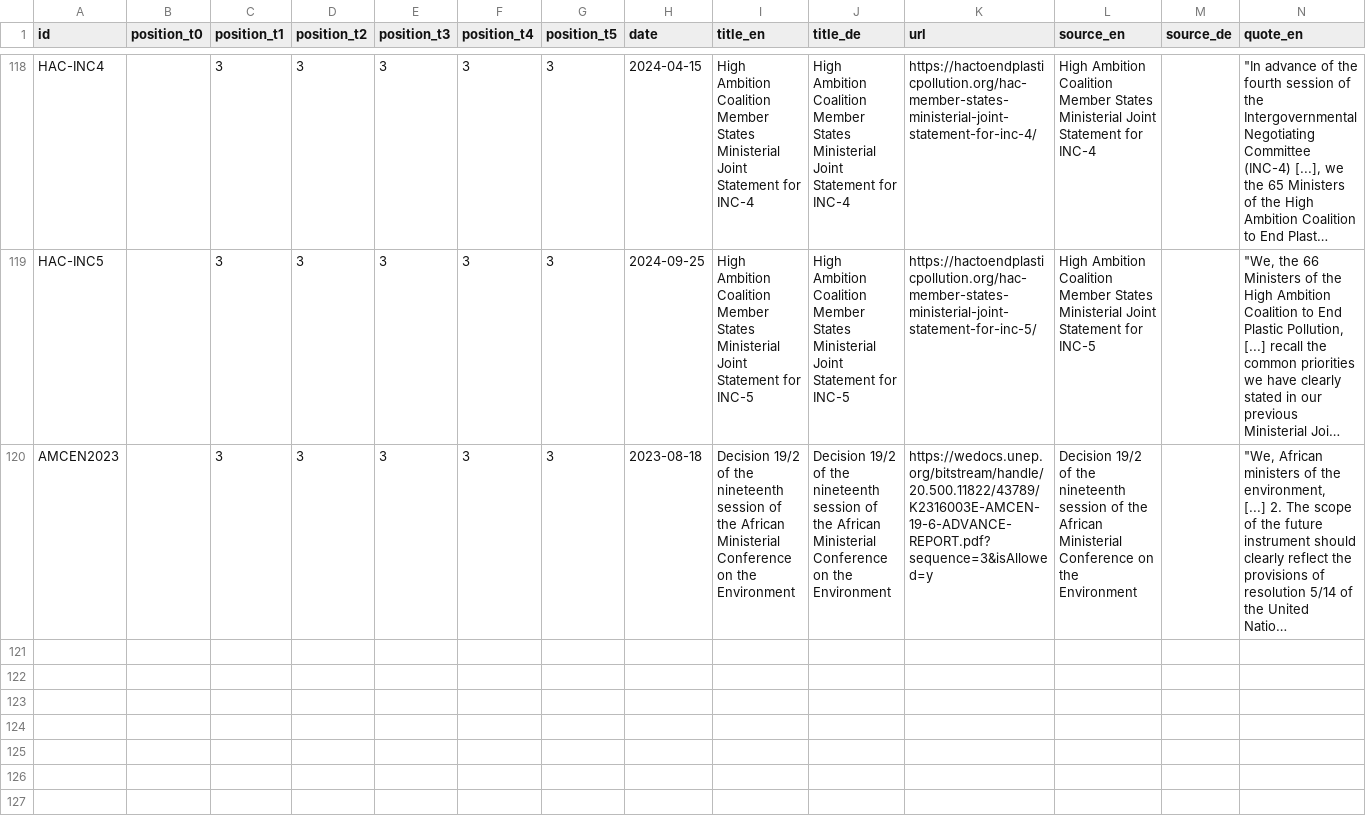
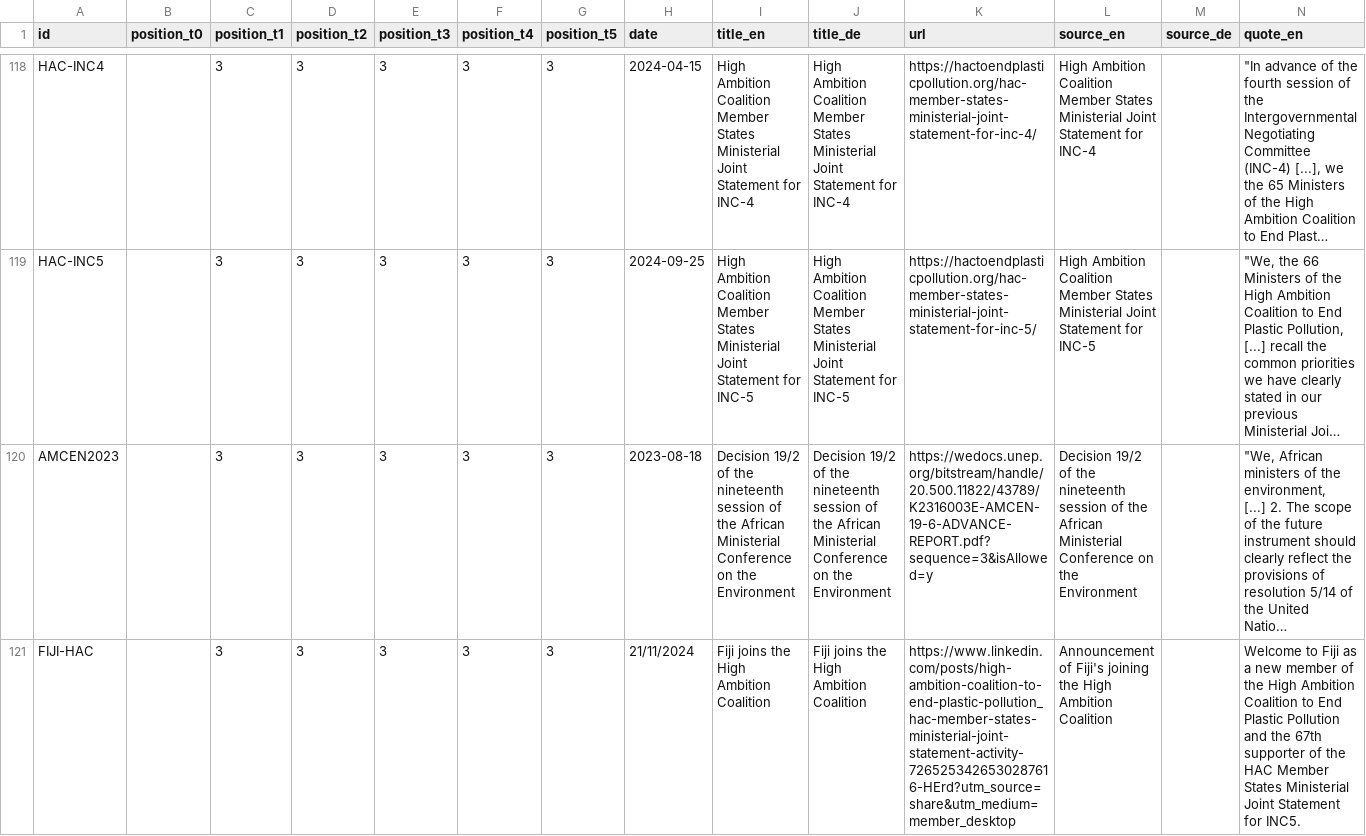
Before and after one commit to WWF-Deutschland/plastic-navigator, a CSV file: data/layers/policy/sources.csv, drawn as a sheet; only a part is shown, gaps mark what is left out; long unchanged cells end in …; rows hold the shown columns only; the diff names each change by its address in the sheet, - before the commit and + after, or states it on an @@ line.

Commit message:
Adding Fiji joining the HAC

```diff
--- a/data/layers/policy/sources.csv
+++ b/data/layers/policy/sources.csv
+row 121: FIJI-HAC |  | 3 | 3 | 3 | 3 | 3 | 21/11/2024 | Fiji joins the High Ambition Coalition | Fiji joins the High Ambition Coalition | https://www.linkedin.com/posts/high-ambition-coalition-to-end-plastic-pollution_hac-member-states-ministerial-joint-statement-activity-7265253426530287616-HErd?utm_source=share&utm_medium=member_desktop | Announcement of Fiji's joining the High Ambition Coalition |  | Welcome to Fiji as a new member of the High Ambition Coalition to End Plastic Pollution and the 67th supporter of the HAC Member States Ministerial Joint Statement for INC5.
```
